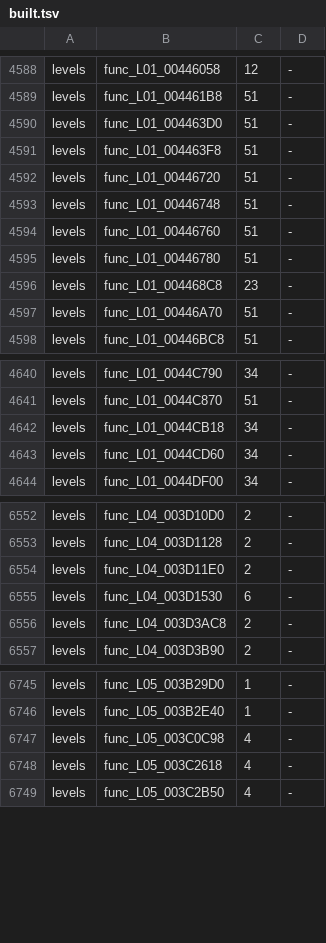
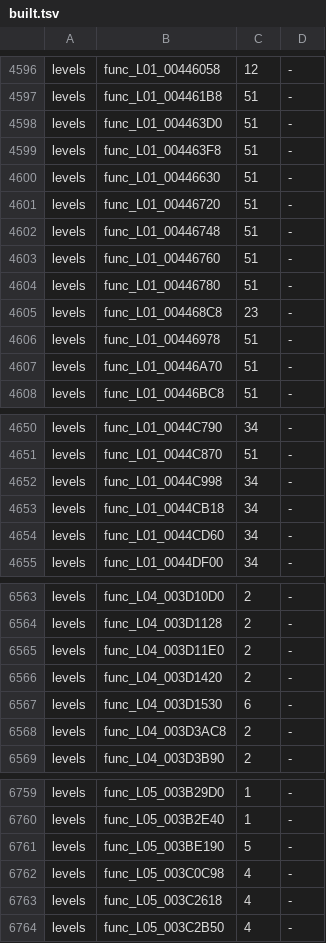
Before and after one commit to OpenRAC/rac3-decomp, a TSV file: config/us/built.tsv, drawn as a sheet; only a part is shown, gaps mark what is left out; the diff covers the shown part only.

```diff
--- a/config/us/built.tsv
+++ b/config/us/built.tsv
@@ -4591,2 +4599,3 @@ levels	func_L01_004463D0	51	-
 levels	func_L01_004463F8	51	-
+levels	func_L01_00446630	51	-
 levels	func_L01_00446720	51	-
@@ -4596,2 +4605,3 @@ levels	func_L01_00446780	51	-
 levels	func_L01_004468C8	23	-
+levels	func_L01_00446978	51	-
 levels	func_L01_00446A70	51	-
@@ -4641,2 +4651,3 @@ levels	func_L01_0044C790	34	-
 levels	func_L01_0044C870	51	-
+levels	func_L01_0044C998	34	-
 levels	func_L01_0044CB18	34	-
@@ -6554,2 +6565,3 @@ levels	func_L04_003D1128	2	-
 levels	func_L04_003D11E0	2	-
+levels	func_L04_003D1420	2	-
 levels	func_L04_003D1530	6	-
@@ -6746,2 +6760,3 @@ levels	func_L05_003B29D0	1	-
 levels	func_L05_003B2E40	1	-
+levels	func_L05_003BE190	5	-
 levels	func_L05_003C0C98	4	-
```
Also changed, not shown: 10 added rows elsewhere in this file, 17 other files.
